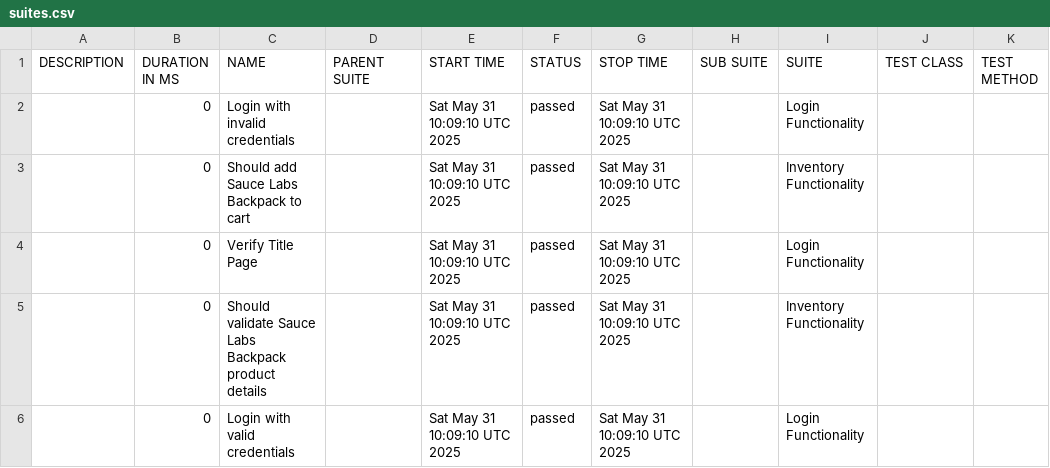
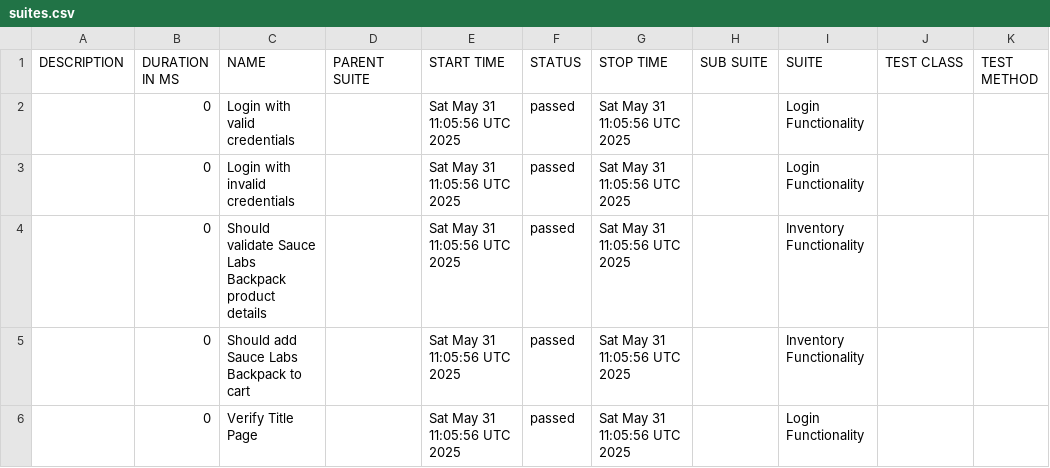
Before and after one commit to rrendon2025/playwright-BDD, a CSV file: data/suites.csv, drawn as a sheet.

```diff
--- a/data/suites.csv
+++ b/data/suites.csv
@@ -1,6 +1,6 @@
 "DESCRIPTION","DURATION IN MS","NAME","PARENT SUITE","START TIME","STATUS","STOP TIME","SUB SUITE","SUITE","TEST CLASS","TEST METHOD"
-"","0","Login with invalid credentials","","Sat May 31 10:09:10 UTC 2025","passed","Sat May 31 10:09:10 UTC 2025","","Login Functionality","",""
-"","0","Should add Sauce Labs Backpack to cart","","Sat May 31 10:09:10 UTC 2025","passed","Sat May 31 10:09:10 UTC 2025","","Inventory Functionality","",""
-"","0","Verify Title Page","","Sat May 31 10:09:10 UTC 2025","passed","Sat May 31 10:09:10 UTC 2025","","Login Functionality","",""
-"","0","Should validate Sauce Labs Backpack product details","","Sat May 31 10:09:10 UTC 2025","passed","Sat May 31 10:09:10 UTC 2025","","Inventory Functionality","",""
-"","0","Login with valid credentials","","Sat May 31 10:09:10 UTC 2025","passed","Sat May 31 10:09:10 UTC 2025","","Login Functionality","",""
+"","0","Login with valid credentials","","Sat May 31 11:05:56 UTC 2025","passed","Sat May 31 11:05:56 UTC 2025","","Login Functionality","",""
+"","0","Login with invalid credentials","","Sat May 31 11:05:56 UTC 2025","passed","Sat May 31 11:05:56 UTC 2025","","Login Functionality","",""
+"","0","Should validate Sauce Labs Backpack product details","","Sat May 31 11:05:56 UTC 2025","passed","Sat May 31 11:05:56 UTC 2025","","Inventory Functionality","",""
+"","0","Should add Sauce Labs Backpack to cart","","Sat May 31 11:05:56 UTC 2025","passed","Sat May 31 11:05:56 UTC 2025","","Inventory Functionality","",""
+"","0","Verify Title Page","","Sat May 31 11:05:56 UTC 2025","passed","Sat May 31 11:05:56 UTC 2025","","Login Functionality","",""
```
Also changed, not shown: data/behaviors.csv, 52 other files.
